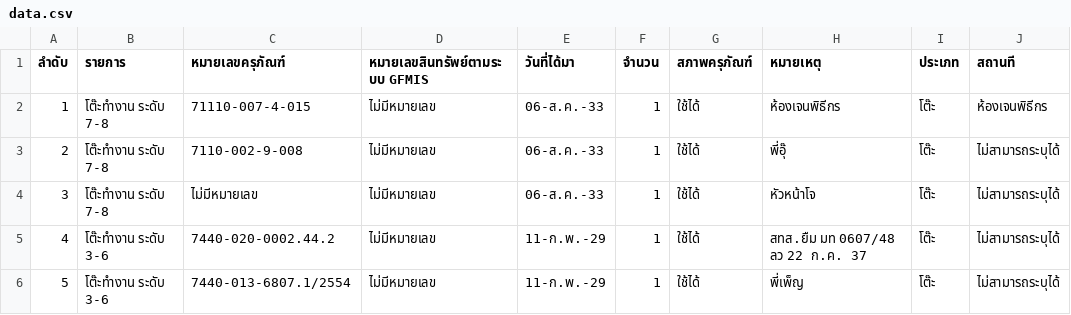
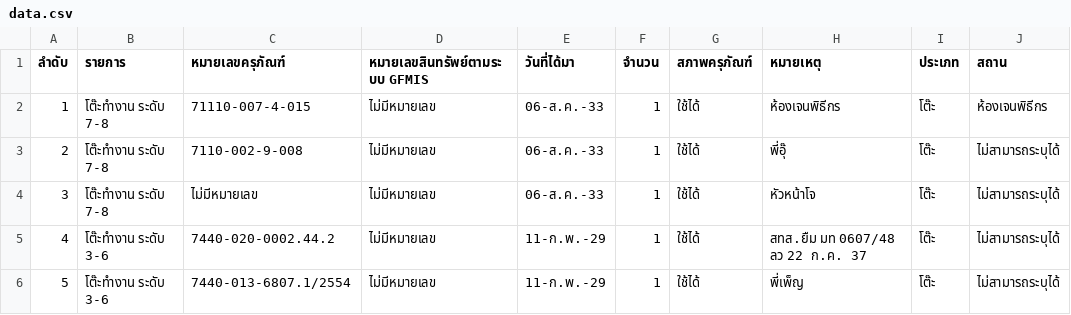
Before and after one commit to chakrit39/query-item, a CSV file: data.csv, drawn as a sheet; only a part is shown.

Commit message:
Update data.csv

```diff
--- a/data.csv
+++ b/data.csv
@@ -1,2 +1,2 @@
-ลำดับ,รายการ,หมายเลขครุภัณฑ์,หมายเลขสินทรัพย์ตามระบบ GFMIS,วันที่ได้มา,จำนวน,สภาพครุภัณฑ์,หมายเหตุ,ประเภท,สถานที
+ลำดับ,รายการ,หมายเลขครุภัณฑ์,หมายเลขสินทรัพย์ตามระบบ GFMIS,วันที่ได้มา,จำนวน,สภาพครุภัณฑ์,หมายเหตุ,ประเภท,สถาน
 1,โต๊ะทำงาน ระดับ  7-8 ,71110-007-4-015,ไม่มีหมายเลข,06-ส.ค.-33,1,ใช้ได้,ห้องเจนพิธีกร,โต๊ะ,ห้องเจนพิธีกร
```
